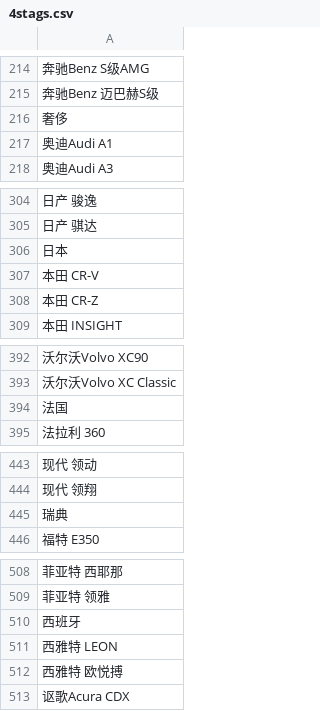
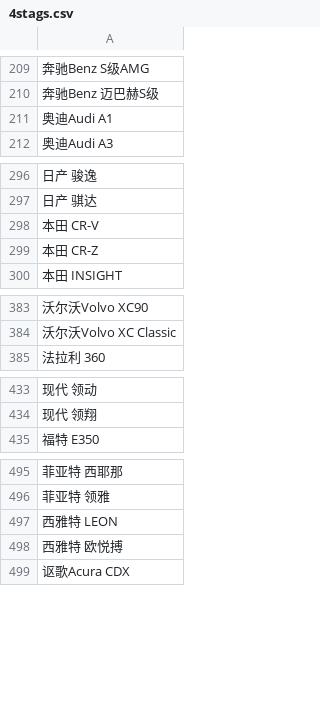
Before and after one commit to cash2one/Chrysanthemum, a CSV file: data/4stags.csv, drawn as a sheet; only a part is shown, gaps mark what is left out; the diff covers the shown part only; the diff names each change by its address in the sheet, - before the commit and + after, or states it on an @@ line.

```diff
--- a/data/4stags.csv
+++ b/data/4stags.csv
-row 216: 奢侈
-row 306: 日本
-row 394: 法国
-row 445: 瑞典
-row 510: 西班牙
```
Also changed, not shown: 13 removed rows elsewhere in this file, 1 other file.
